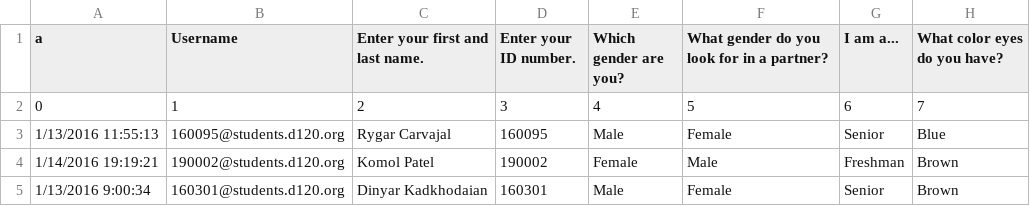
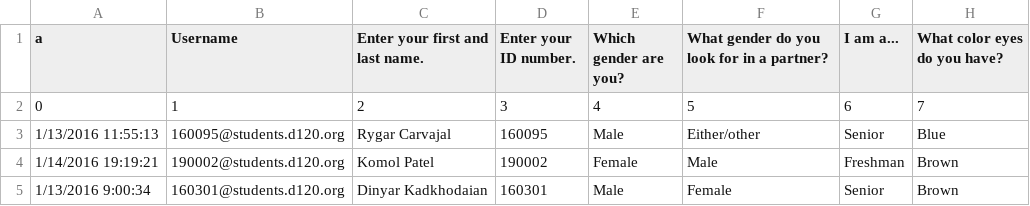
Before and after one commit to MHSByteClub/mhsbyteclub.github.io, a CSV file: matchresponses.csv, drawn as a sheet; only a part is shown; the diff names each change by its address in the sheet, - before the commit and + after, or states it on an @@ line.

Commit message:
Update matchresponses.csv

```diff
--- a/matchresponses.csv
+++ b/matchresponses.csv
-F3: Female
+F3: Either/other
```
